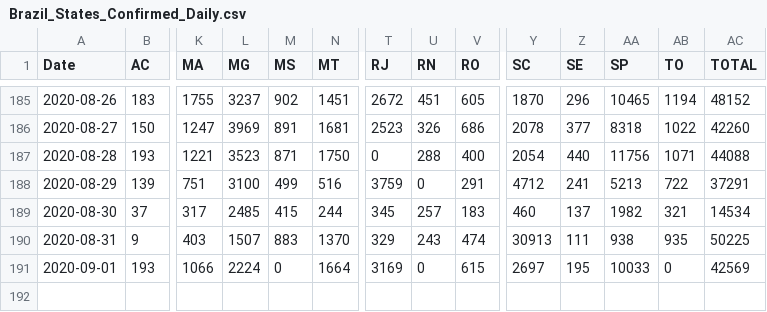
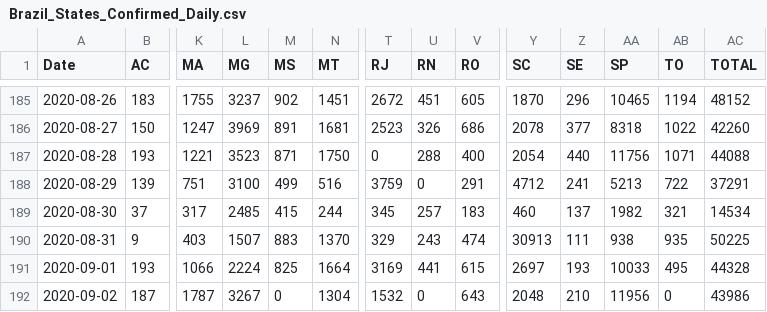
Before and after one commit to trajanikant/Global-Covid19, a CSV file: Brazil/Brazil_States_Confirmed_Daily.csv, drawn as a sheet; only a part is shown, gaps mark what is left out; rows hold the shown columns only; the diff names each change by its address in the sheet, - before the commit and + after, or states it on an @@ line.

```diff
--- a/Brazil/Brazil_States_Confirmed_Daily.csv
+++ b/Brazil/Brazil_States_Confirmed_Daily.csv
-M191 (MS): 0
+M191 (MS): 825
-U191 (RN): 0
+U191 (RN): 441
-Z191 (SE): 195
+Z191 (SE): 193
-AB191 (TO): 0
+AB191 (TO): 495
-AC191 (TOTAL): 42569
+AC191 (TOTAL): 44328
+row 192: 2020-09-02 | 187 | 1787 | 3267 | 0 | 1304 | 1532 | 0 | 643 | 2048 | 210 | 11956 | 0 | 43986
```
Also changed, not shown: Brazil/Brazil_States_Confirmed_Cumulative.csv, Brazil/Brazil_States_Deaths_Cumulative.csv, 17 other files.
